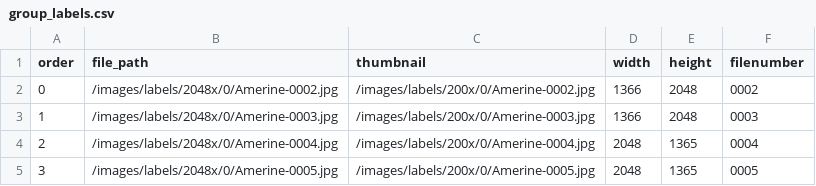
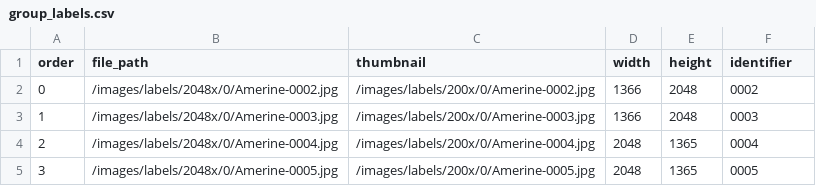
Before and after one commit to UCDavisLibrary/scribeAPI, a CSV file: project/label_this/subjects/group_labels.csv, drawn as a sheet; only a part is shown.

Commit message:
Make URLs for view stable and use the source value from the data

```diff
--- a/project/label_this/subjects/group_labels.csv
+++ b/project/label_this/subjects/group_labels.csv
@@ -1,2 +1,2 @@
-order,file_path,thumbnail,width,height,filenumber
+order,file_path,thumbnail,width,height,identifier
 0,/images/labels/2048x/0/Amerine-0002.jpg,/images/labels/200x/0/Amerine-0002.jpg,1366,2048,0002
```
Also changed, not shown: 24 other files.
